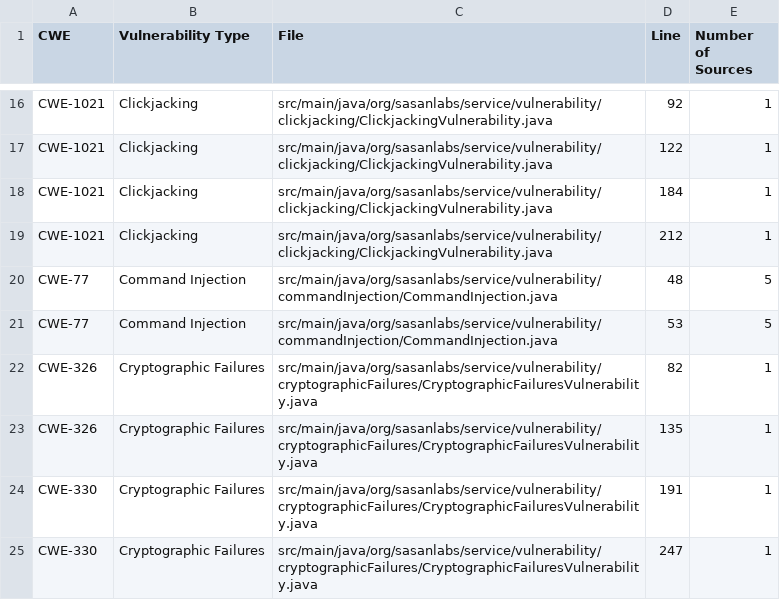
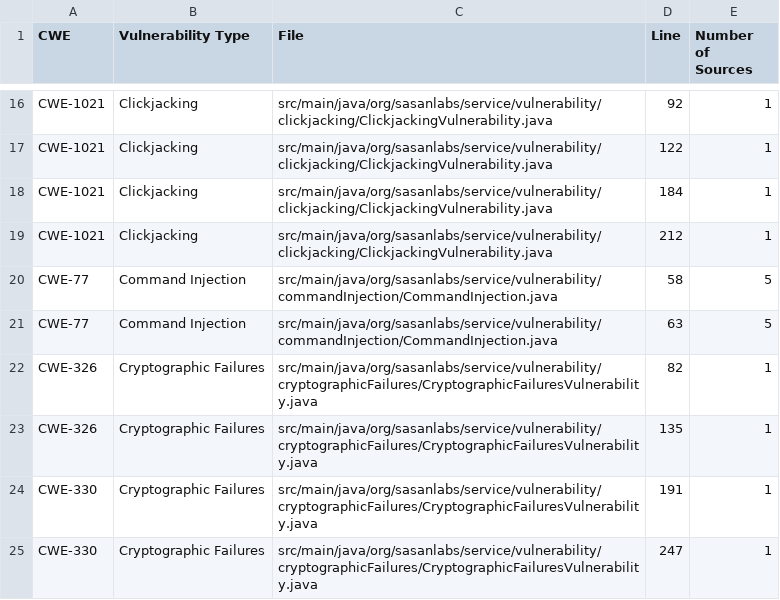
Before and after one commit to SasanLabs/VulnerableApp, a CSV file: src/main/resources/scanner/sast/expectedIssues.csv, drawn as a sheet; only a part is shown, gaps mark what is left out.

```diff
--- a/src/main/resources/scanner/sast/expectedIssues.csv
+++ b/src/main/resources/scanner/sast/expectedIssues.csv
@@ -19,4 +19,4 @@ CWE-1021,Clickjacking,src/main/java/org/sasanlabs/service/vulnerability/clickjac
 CWE-1021,Clickjacking,src/main/java/org/sasanlabs/service/vulnerability/clickjacking/ClickjackingVulnerability.java,212,1
-CWE-77,Command Injection,src/main/java/org/sasanlabs/service/vulnerability/commandInjection/CommandInjection.java,48,5
-CWE-77,Command Injection,src/main/java/org/sasanlabs/service/vulnerability/commandInjection/CommandInjection.java,53,5
+CWE-77,Command Injection,src/main/java/org/sasanlabs/service/vulnerability/commandInjection/CommandInjection.java,58,5
+CWE-77,Command Injection,src/main/java/org/sasanlabs/service/vulnerability/commandInjection/CommandInjection.java,63,5
 CWE-326,Cryptographic Failures,src/main/java/org/sasanlabs/service/vulnerability/cryptographicFailures/CryptographicFailuresVulnerability.java,82,1
```
Also changed, not shown: 3 other files.
